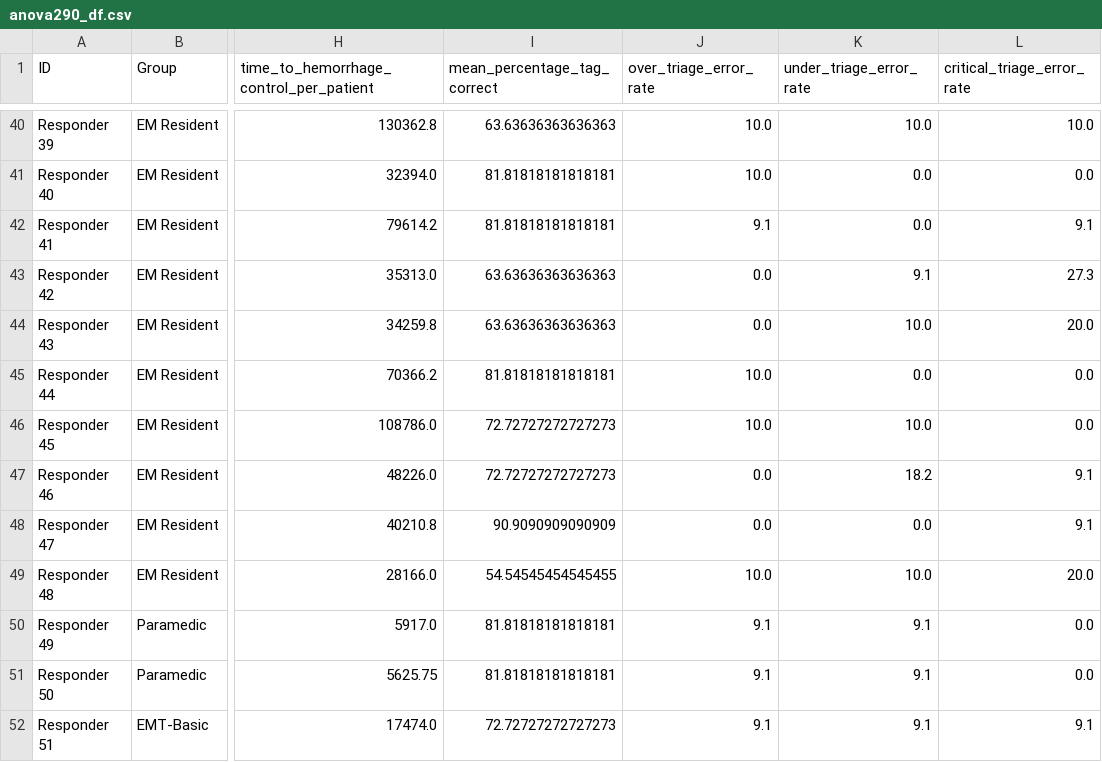
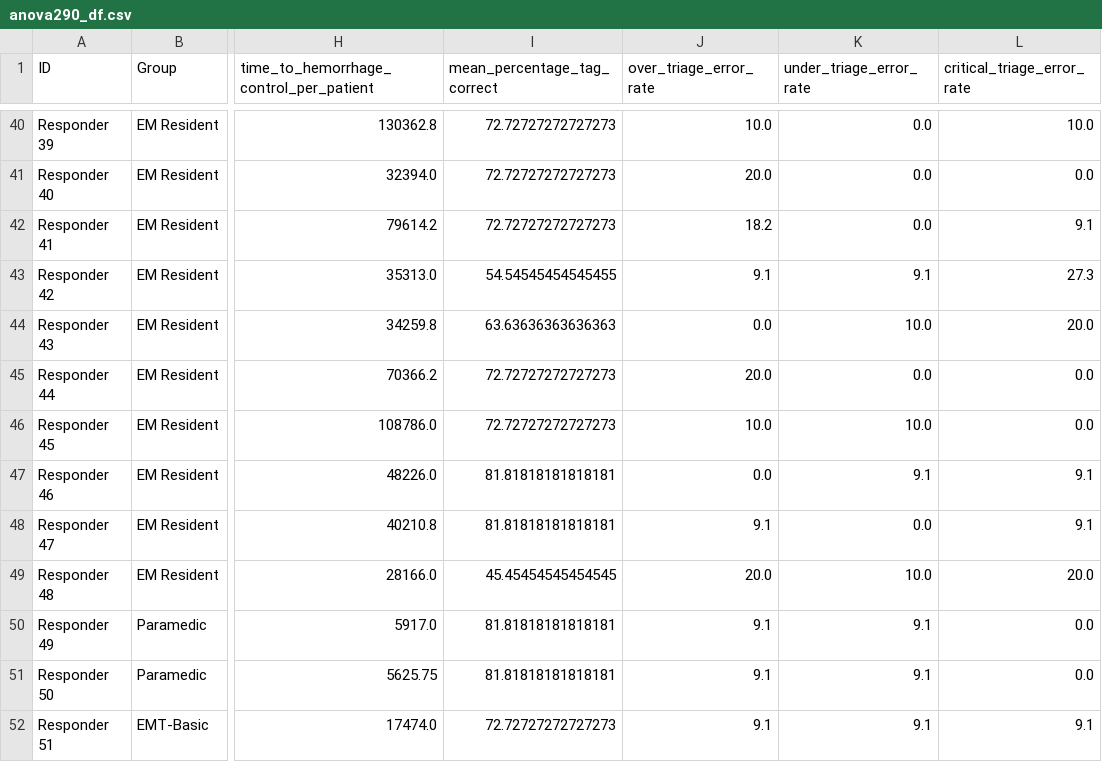
Before and after one commit to dbabbitt/itm-analysis-reporting-1, a CSV file: saves/csv/anova290_df.csv, drawn as a sheet; only a part is shown, gaps mark what is left out; the diff covers the shown part only; the diff names each change by its address in the sheet, - before the commit and + after, or states it on an @@ line.

```diff
--- a/saves/csv/anova290_df.csv
+++ b/saves/csv/anova290_df.csv
-I40 (mean_percentage_tag_correct): 63.63636363636363
+I40 (mean_percentage_tag_correct): 72.72727272727273
-K40 (under_triage_error_rate): 10.0
+K40 (under_triage_error_rate): 0.0
-I41:I42 (mean_percentage_tag_correct): 81.81818181818181
+I41:I42 (mean_percentage_tag_correct): 72.72727272727273
-J41 (over_triage_error_rate): 10.0
+J41 (over_triage_error_rate): 20.0
-J42 (over_triage_error_rate): 9.1
+J42 (over_triage_error_rate): 18.2
-I43 (mean_percentage_tag_correct): 63.63636363636363
+I43 (mean_percentage_tag_correct): 54.54545454545455
-J43 (over_triage_error_rate): 0.0
+J43 (over_triage_error_rate): 9.1
-I45 (mean_percentage_tag_correct): 81.81818181818181
+I45 (mean_percentage_tag_correct): 72.72727272727273
-J45 (over_triage_error_rate): 10.0
+J45 (over_triage_error_rate): 20.0
-I47 (mean_percentage_tag_correct): 72.72727272727273
+I47 (mean_percentage_tag_correct): 81.81818181818181
-K47 (under_triage_error_rate): 18.2
+K47 (under_triage_error_rate): 9.1
-I48 (mean_percentage_tag_correct): 90.9090909090909
+I48 (mean_percentage_tag_correct): 81.81818181818181
-J48 (over_triage_error_rate): 0.0
+J48 (over_triage_error_rate): 9.1
-I49 (mean_percentage_tag_correct): 54.54545454545455
+I49 (mean_percentage_tag_correct): 45.45454545454545
-J49 (over_triage_error_rate): 10.0
+J49 (over_triage_error_rate): 20.0
```
Also changed, not shown: 64 edited cells elsewhere in this file, 4 other files.
